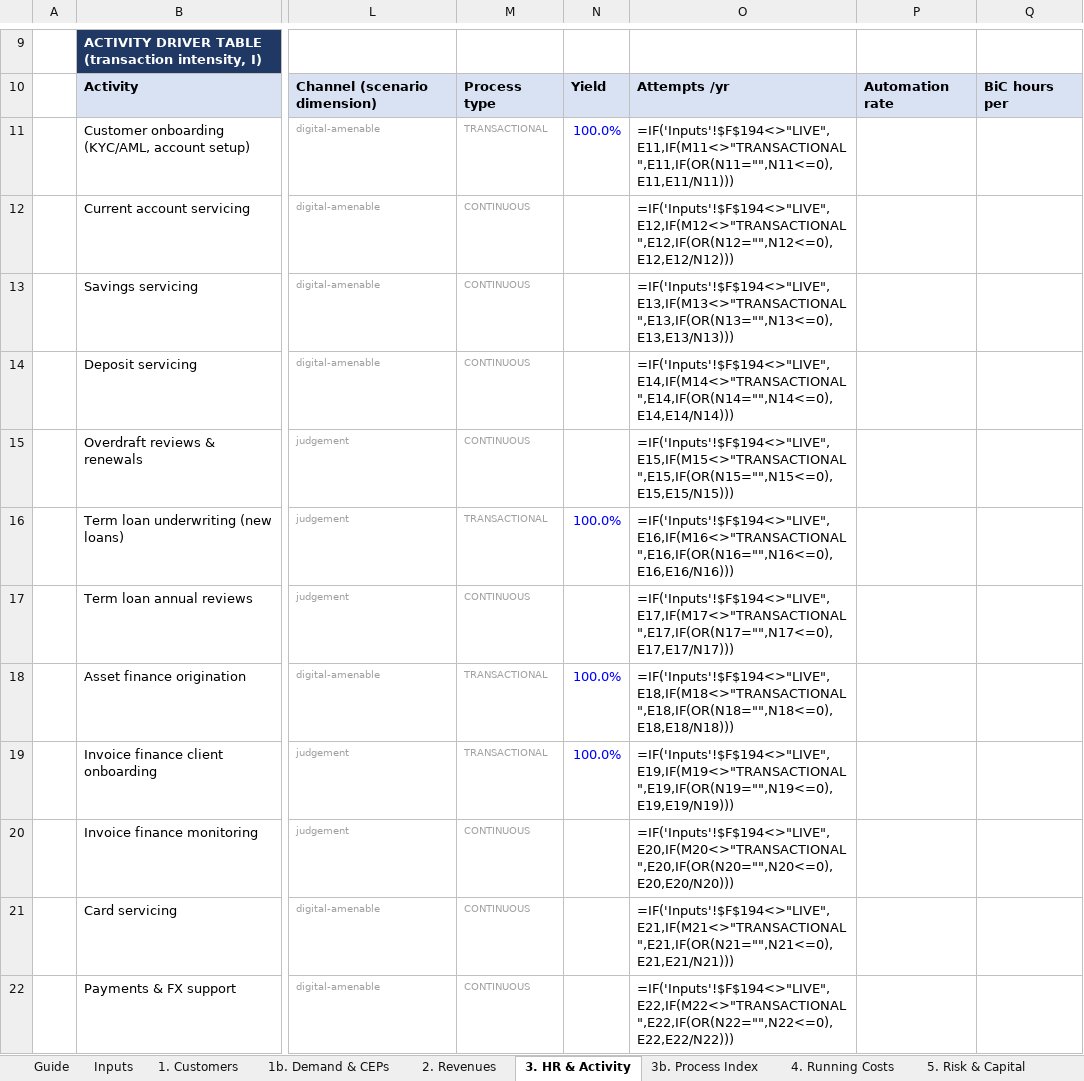
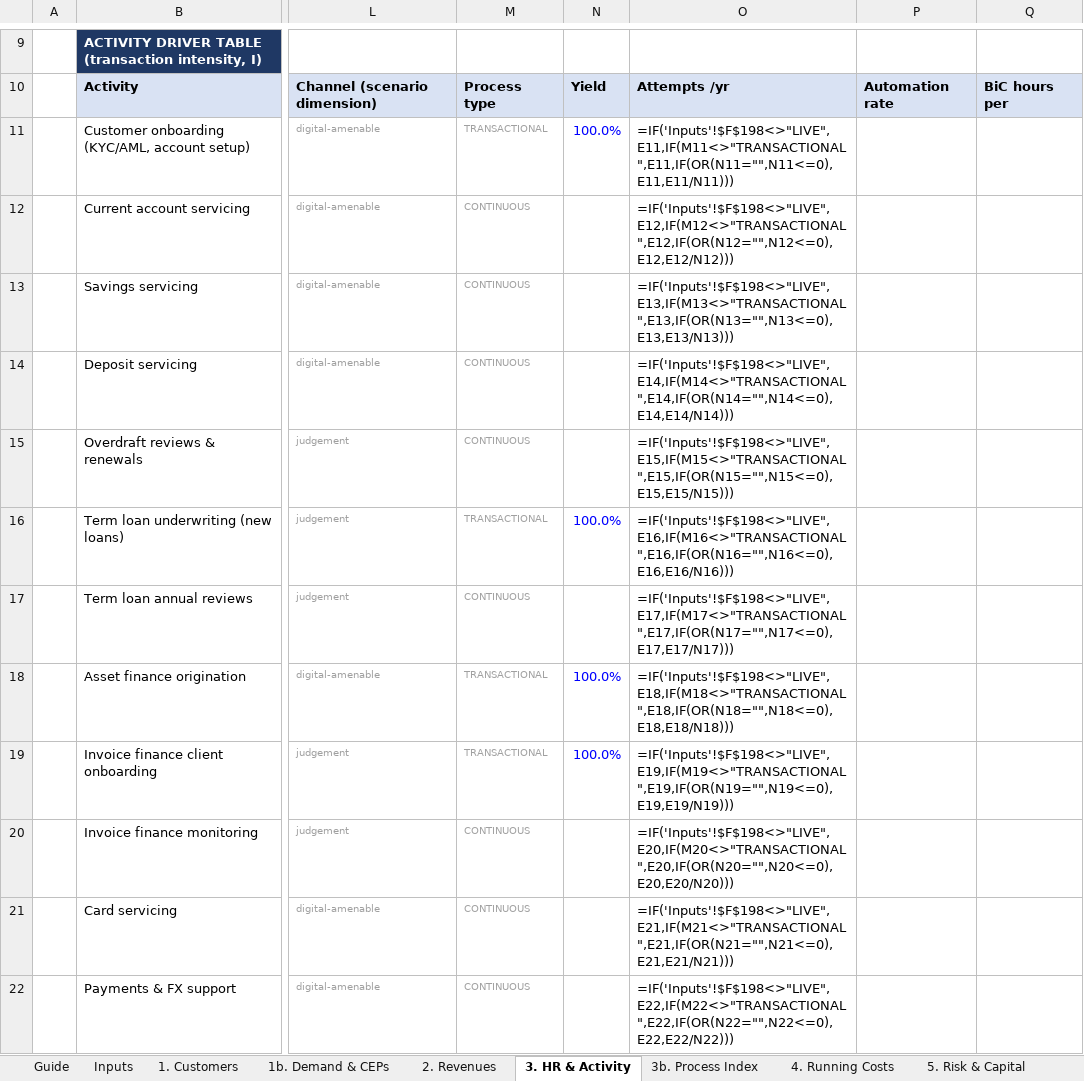
Before and after one commit to tmth-studio/sme-bank-models, an Excel workbook: UK_SME_Bank_Bottom_Up_Unit_Economics.xlsx, sheet 3. HR & Activity, drawn as a sheet; only a part is shown, gaps mark what is left out; values as stored, in another font and other column widths than the file's, no borders; formulas without a stored value are shown as written; the diff covers the shown part only; the diff names each change by its address in the sheet, - before the commit and + after, or states it on an @@ line.

```diff
--- a/UK_SME_Bank_Bottom_Up_Unit_Economics.xlsx (sheet 3. HR & Activity)
+++ b/UK_SME_Bank_Bottom_Up_Unit_Economics.xlsx (sheet 3. HR & Activity)
-O11: =IF('Inputs'!$F$194<>"LIVE",E11,IF(M11<>"TRANSACTIONAL",E11,IF(OR(N11="",N11<=0),E11,E11/N11)))
+O11: =IF('Inputs'!$F$198<>"LIVE",E11,IF(M11<>"TRANSACTIONAL",E11,IF(OR(N11="",N11<=0),E11,E11/N11)))
-O12: =IF('Inputs'!$F$194<>"LIVE",E12,IF(M12<>"TRANSACTIONAL",E12,IF(OR(N12="",N12<=0),E12,E12/N12)))
+O12: =IF('Inputs'!$F$198<>"LIVE",E12,IF(M12<>"TRANSACTIONAL",E12,IF(OR(N12="",N12<=0),E12,E12/N12)))
-O13: =IF('Inputs'!$F$194<>"LIVE",E13,IF(M13<>"TRANSACTIONAL",E13,IF(OR(N13="",N13<=0),E13,E13/N13)))
+O13: =IF('Inputs'!$F$198<>"LIVE",E13,IF(M13<>"TRANSACTIONAL",E13,IF(OR(N13="",N13<=0),E13,E13/N13)))
-O14: =IF('Inputs'!$F$194<>"LIVE",E14,IF(M14<>"TRANSACTIONAL",E14,IF(OR(N14="",N14<=0),E14,E14/N14)))
+O14: =IF('Inputs'!$F$198<>"LIVE",E14,IF(M14<>"TRANSACTIONAL",E14,IF(OR(N14="",N14<=0),E14,E14/N14)))
-O15: =IF('Inputs'!$F$194<>"LIVE",E15,IF(M15<>"TRANSACTIONAL",E15,IF(OR(N15="",N15<=0),E15,E15/N15)))
+O15: =IF('Inputs'!$F$198<>"LIVE",E15,IF(M15<>"TRANSACTIONAL",E15,IF(OR(N15="",N15<=0),E15,E15/N15)))
-O16: =IF('Inputs'!$F$194<>"LIVE",E16,IF(M16<>"TRANSACTIONAL",E16,IF(OR(N16="",N16<=0),E16,E16/N16)))
+O16: =IF('Inputs'!$F$198<>"LIVE",E16,IF(M16<>"TRANSACTIONAL",E16,IF(OR(N16="",N16<=0),E16,E16/N16)))
-O17: =IF('Inputs'!$F$194<>"LIVE",E17,IF(M17<>"TRANSACTIONAL",E17,IF(OR(N17="",N17<=0),E17,E17/N17)))
+O17: =IF('Inputs'!$F$198<>"LIVE",E17,IF(M17<>"TRANSACTIONAL",E17,IF(OR(N17="",N17<=0),E17,E17/N17)))
-O18: =IF('Inputs'!$F$194<>"LIVE",E18,IF(M18<>"TRANSACTIONAL",E18,IF(OR(N18="",N18<=0),E18,E18/N18)))
+O18: =IF('Inputs'!$F$198<>"LIVE",E18,IF(M18<>"TRANSACTIONAL",E18,IF(OR(N18="",N18<=0),E18,E18/N18)))
-O19: =IF('Inputs'!$F$194<>"LIVE",E19,IF(M19<>"TRANSACTIONAL",E19,IF(OR(N19="",N19<=0),E19,E19/N19)))
+O19: =IF('Inputs'!$F$198<>"LIVE",E19,IF(M19<>"TRANSACTIONAL",E19,IF(OR(N19="",N19<=0),E19,E19/N19)))
-O20: =IF('Inputs'!$F$194<>"LIVE",E20,IF(M20<>"TRANSACTIONAL",E20,IF(OR(N20="",N20<=0),E20,E20/N20)))
+O20: =IF('Inputs'!$F$198<>"LIVE",E20,IF(M20<>"TRANSACTIONAL",E20,IF(OR(N20="",N20<=0),E20,E20/N20)))
-O21: =IF('Inputs'!$F$194<>"LIVE",E21,IF(M21<>"TRANSACTIONAL",E21,IF(OR(N21="",N21<=0),E21,E21/N21)))
+O21: =IF('Inputs'!$F$198<>"LIVE",E21,IF(M21<>"TRANSACTIONAL",E21,IF(OR(N21="",N21<=0),E21,E21/N21)))
-O22: =IF('Inputs'!$F$194<>"LIVE",E22,IF(M22<>"TRANSACTIONAL",E22,IF(OR(N22="",N22<=0),E22,E22/N22)))
+O22: =IF('Inputs'!$F$198<>"LIVE",E22,IF(M22<>"TRANSACTIONAL",E22,IF(OR(N22="",N22<=0),E22,E22/N22)))
```
Also changed, not shown: 11 edited cells elsewhere in this sheet, sheet 11. Backtest, sheet Inputs, sheet 1b. Demand & CEPs, sheet 4. Running Costs, sheet Guide, sheet 3b. Process Index, 1 other file.
